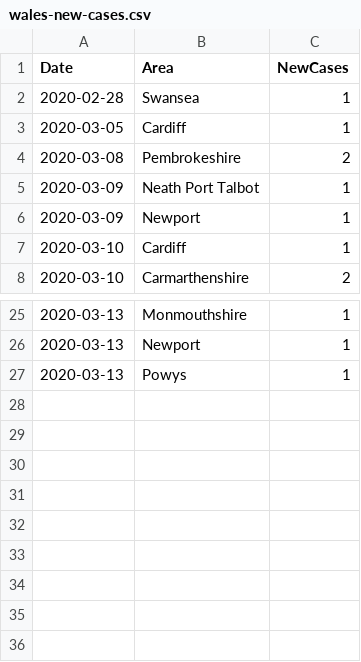
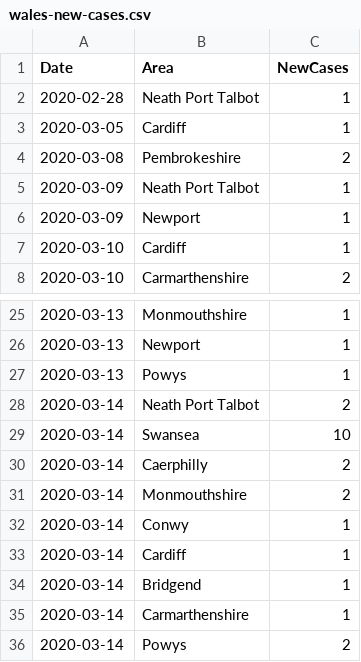
Before and after one commit to tomwhite/covid-19-uk-data, a CSV file: data/raw/wales-new-cases.csv, drawn as a sheet; only a part is shown, gaps mark what is left out.

Commit message:
Update for 2020-03-14 for Wales

```diff
--- a/data/raw/wales-new-cases.csv
+++ b/data/raw/wales-new-cases.csv
@@ -1,3 +1,3 @@
 Date,Area,NewCases
-2020-02-28,Swansea,1
+2020-02-28,Neath Port Talbot,1
 2020-03-05,Cardiff,1
@@ -27 +27,10 @@ Date,Area,NewCases
 2020-03-13,Powys,1
+2020-03-14,Neath Port Talbot,2
+2020-03-14,Swansea,10
+2020-03-14,Caerphilly,2
+2020-03-14,Monmouthshire,2
+2020-03-14,Conwy,1
+2020-03-14,Cardiff,1
+2020-03-14,Bridgend,1
+2020-03-14,Carmarthenshire,1
+2020-03-14,Powys,2
```
Also changed, not shown: data/daily/covid-19-cases-2020-03-05-wales.csv, data/daily/covid-19-cases-2020-03-06-wales.csv, 10 other files.
